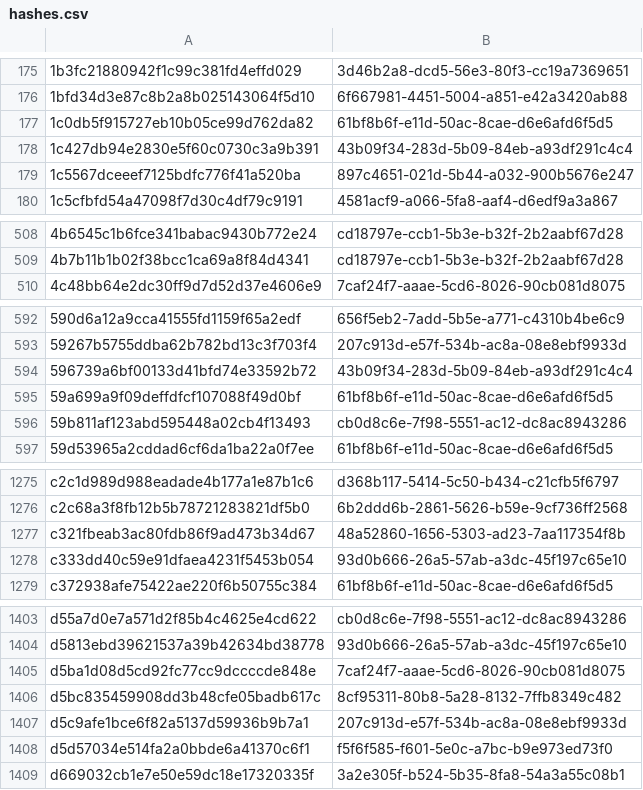
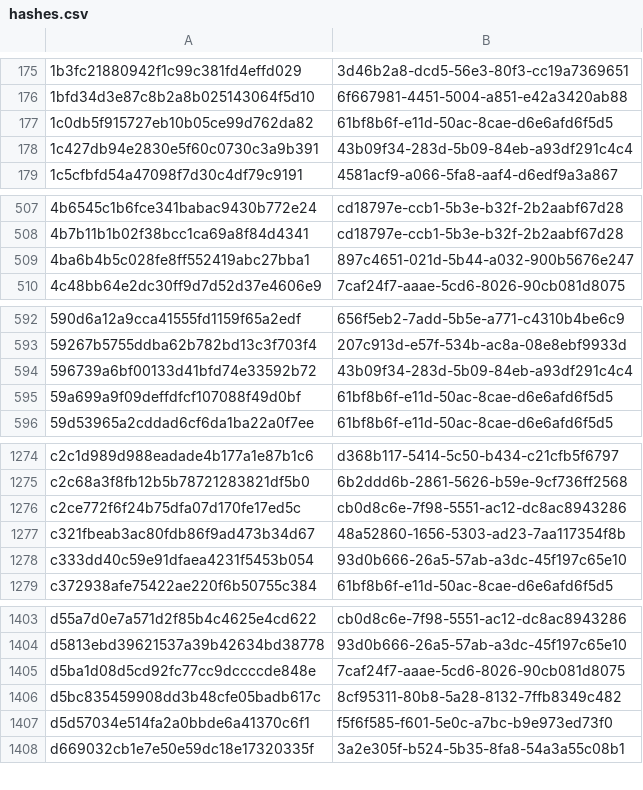
Before and after one commit to PixelatedContinuum/Threat-Intel-Reports, a CSV file: feeds/misp/hashes.csv, drawn as a sheet; only a part is shown, gaps mark what is left out; the diff covers the shown part only.

Commit message:
Sync three fixed Sigma rule bodies and regenerated STIX bundles (T-0570.1)
I fixed false positives in rules 803d43fe, 6c8e2a4f and dca5d3c0 at source in the vault. This syncs the rule bodies into the three detection pages, refreshes the matching STIX bundles, and regenerates the MISP feed events, the STIX manifest and the detection manifest.

```diff
--- a/feeds/misp/hashes.csv
+++ b/feeds/misp/hashes.csv
@@ -178,3 +178,2 @@
 1c427db94e2830e5f60c0730c3a9b391,43b09f34-283d-5b09-84eb-a93df291c4c4
-1c5567dceeef7125bdfc776f41a520ba,897c4651-021d-5b44-a032-900b5676e247
 1c5cfbfd54a47098f7d30c4df79c9191,4581acf9-a066-5fa8-aaf4-d6edf9a3a867
@@ -509,2 +508,3 @@
 4b7b11b1b02f38bcc1ca69a8f84d4341,cd18797e-ccb1-5b3e-b32f-2b2aabf67d28
+4ba6b4b5c028fe8ff552419abc27bba1,897c4651-021d-5b44-a032-900b5676e247
 4c48bb64e2dc30ff9d7d52d37e4606e9,7caf24f7-aaae-5cd6-8026-90cb081d8075
@@ -595,3 +595,2 @@
 59a699a9f09deffdfcf107088f49d0bf,61bf8b6f-e11d-50ac-8cae-d6e6afd6f5d5
-59b811af123abd595448a02cb4f13493,cb0d8c6e-7f98-5551-ac12-dc8ac8943286
 59d53965a2cddad6cf6da1ba22a0f7ee,61bf8b6f-e11d-50ac-8cae-d6e6afd6f5d5
@@ -1276,2 +1275,3 @@ c2c1d989d988eadade4b177a1e87b1c6,d368b117-5414-5c50-b434-c21cfb5f6797
 c2c68a3f8fb12b5b78721283821df5b0,6b2ddd6b-2861-5626-b59e-9cf736ff2568
+c2ce772f6f24b75dfa07d170fe17ed5c,cb0d8c6e-7f98-5551-ac12-dc8ac8943286
 c321fbeab3ac80fdb86f9ad473b34d67,48a52860-1656-5303-ad23-7aa117354f8b
@@ -1406,3 +1406,2 @@ d5ba1d08d5cd92fc77cc9dccccde848e,7caf24f7-aaae-5cd6-8026-90cb081d8075
 d5bc835459908dd3b48cfe05badb617c,8cf95311-80b8-5a28-8132-7ffb8349c482
-d5c9afe1bce6f82a5137d59936b9b7a1,207c913d-e57f-534b-ac8a-08e8ebf9933d
 d5d57034e514fa2a0bbde6a41370c6f1,f5f6f585-f601-5e0c-a7bc-b9e973ed73f0
```
Also changed, not shown: 1 added row elsewhere in this file, 13 other files.
